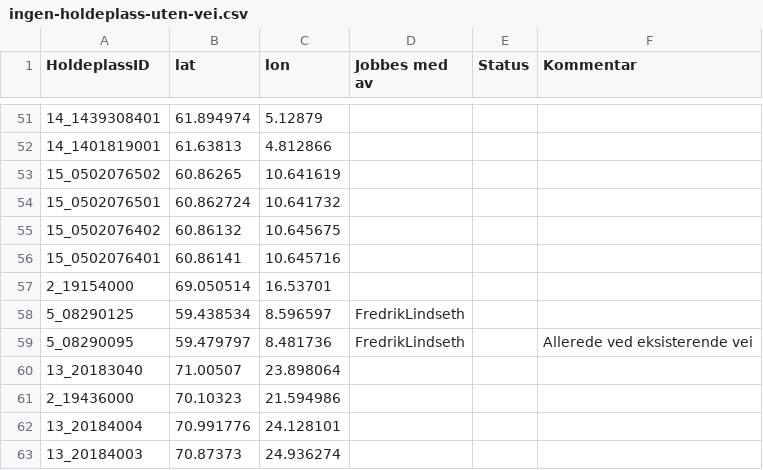
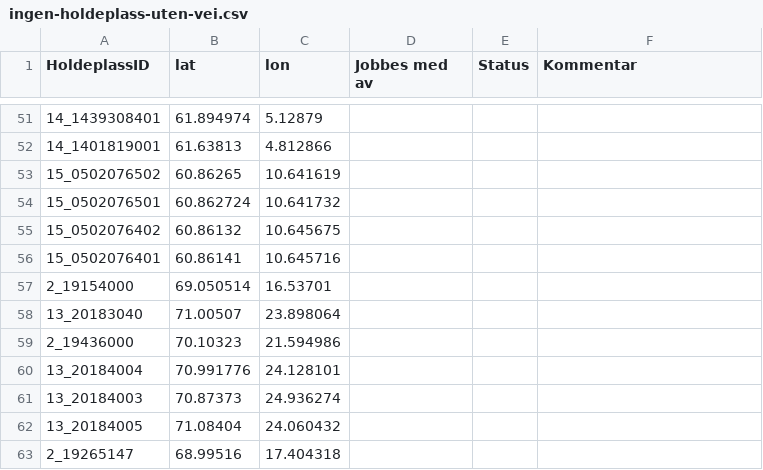
Before and after one commit to obtitus/holdeplasser-uten-vei-to-osm, a CSV file: ingen-holdeplass-uten-vei.csv, drawn as a sheet; only a part is shown, gaps mark what is left out; the shorter side is filled out with more unchanged rows.

```diff
--- a/ingen-holdeplass-uten-vei.csv
+++ b/ingen-holdeplass-uten-vei.csv
@@ -57,4 +57,2 @@
 "2_19154000";"69.050514";"16.53701";"";"";"";
-"5_08290125";"59.438534";"8.596597";"FredrikLindseth";"";"";
-"5_08290095";"59.479797";"8.481736";"FredrikLindseth";"";"Allerede ved eksisterende vei";
 "13_20183040";"71.00507";"23.898064";"";"";"";
```
Also changed, not shown: ferdig-holdeplass-uten-vei.csv, 5 other files.
